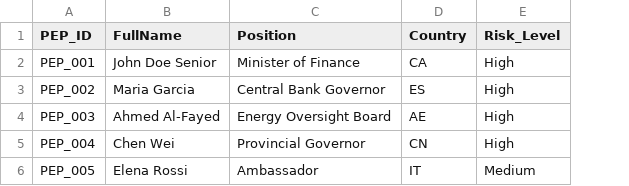
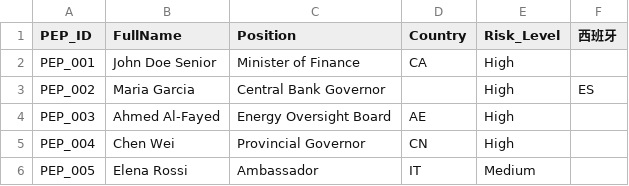
Before and after one commit to cloudchng/sas-viya-bfsi-aml-end-to-end-demo, a CSV file: data/aml_pep_list.csv, drawn as a sheet; the diff names each change by its address in the sheet, - before the commit and + after, or states it on an @@ line.

```diff
--- a/data/aml_pep_list.csv
+++ b/data/aml_pep_list.csv
+column F (西班牙), row 3: ES
-D3 (Country): ES
+D3 (Country): (empty)
```
Also changed, not shown: data/aml_accounts.csv, data/aml_country_risk.csv, 9 other files.
